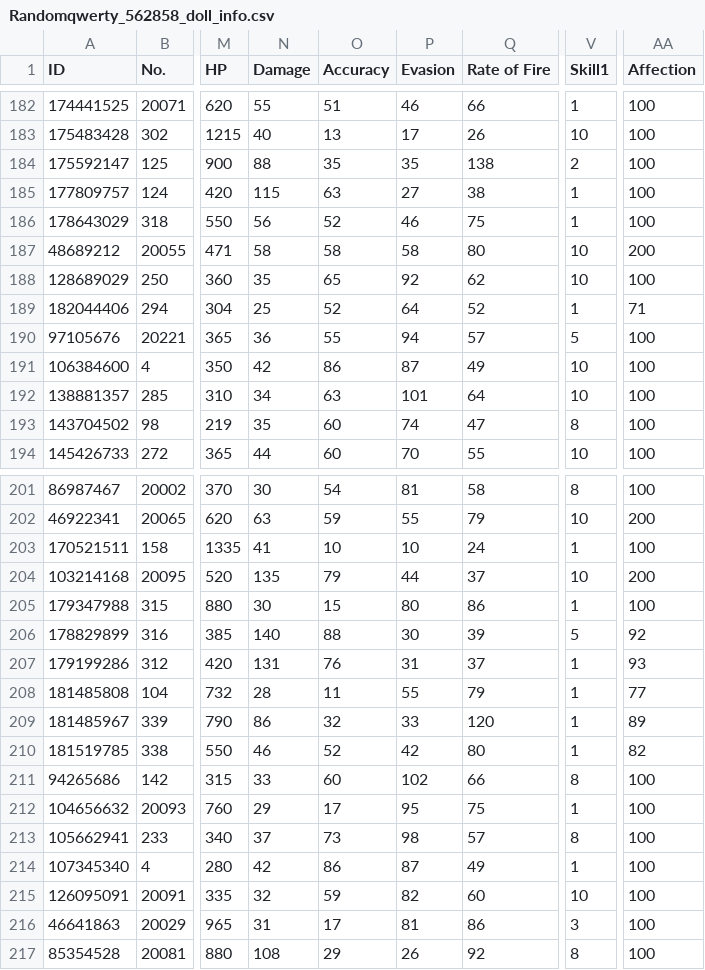
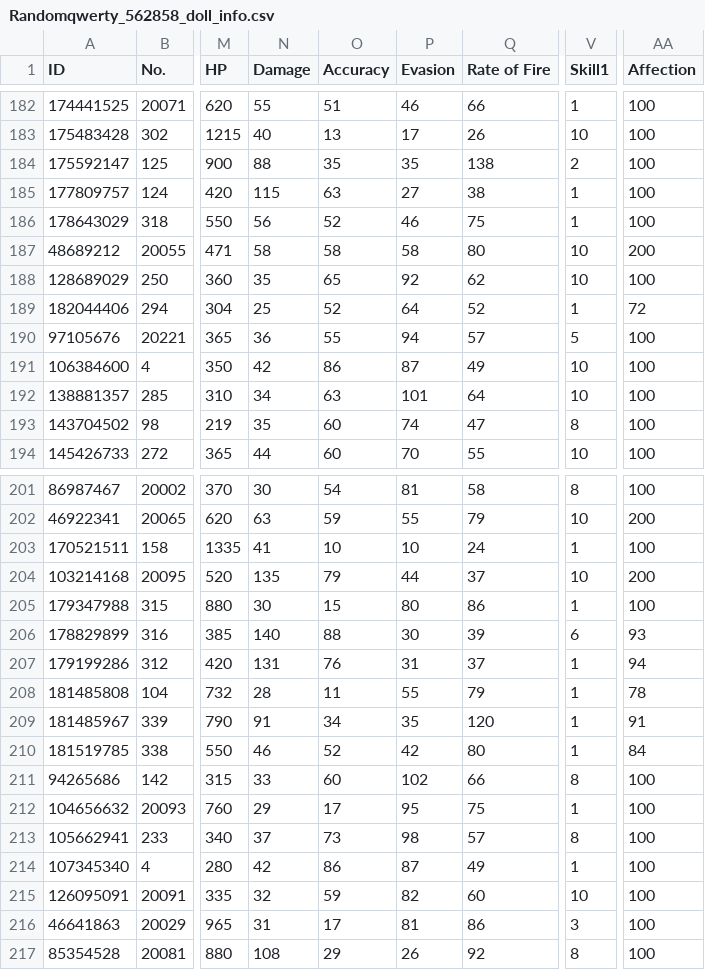
Before and after one commit to randomqwerty/randomqwerty_gfl, a CSV file: Randomqwerty_562858_doll_info.csv, drawn as a sheet; only a part is shown, gaps mark what is left out; the diff names each change by its address in the sheet, - before the commit and + after, or states it on an @@ line.

```diff
--- a/Randomqwerty_562858_doll_info.csv
+++ b/Randomqwerty_562858_doll_info.csv
-AA189 (Affection): 71
+AA189 (Affection): 72
-V206 (Skill1): 5
+V206 (Skill1): 6
-AA206 (Affection): 92
+AA206 (Affection): 93
-AA207 (Affection): 93
+AA207 (Affection): 94
-AA208 (Affection): 77
+AA208 (Affection): 78
-N209 (Damage): 86
+N209 (Damage): 91
-O209 (Accuracy): 32
+O209 (Accuracy): 34
-P209 (Evasion): 33
+P209 (Evasion): 35
-AA209 (Affection): 89
+AA209 (Affection): 91
-AA210 (Affection): 82
+AA210 (Affection): 84
```
Also changed, not shown: Randomqwerty_562858_coalition_info.csv, Randomqwerty_562858_fairy_info.csv, 1 other file.
